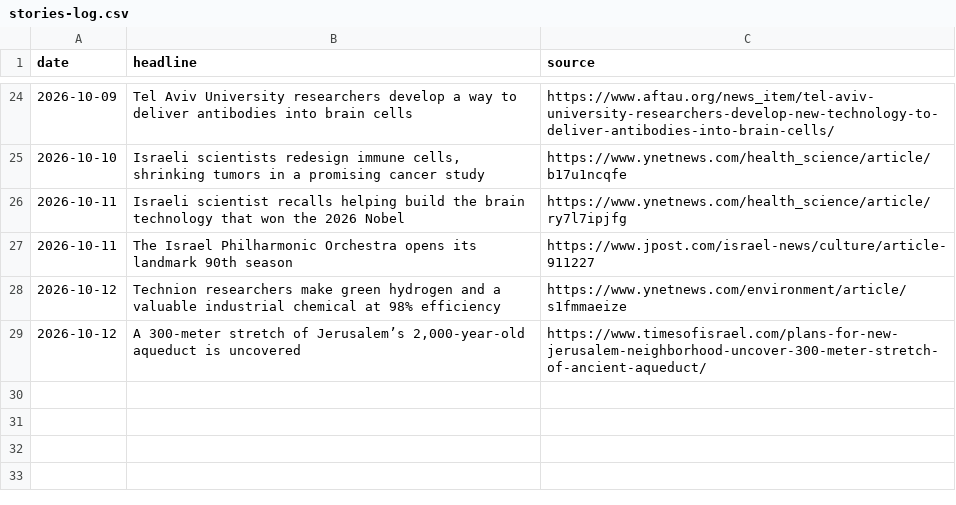
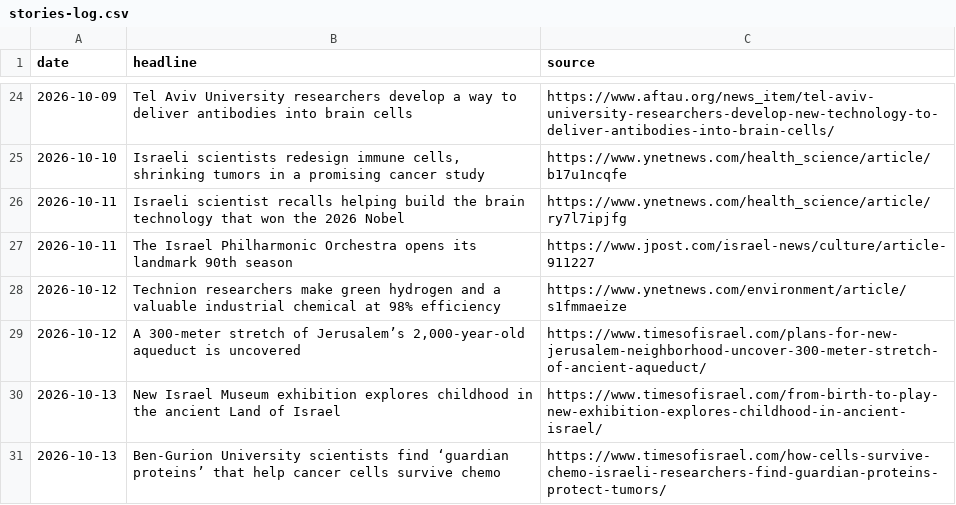
Before and after one commit to AviMaderer/israel-worth-sharing, a CSV file: data/stories-log.csv, drawn as a sheet; only a part is shown, gaps mark what is left out; the diff names each change by its address in the sheet, - before the commit and + after, or states it on an @@ line.

```diff
--- a/data/stories-log.csv
+++ b/data/stories-log.csv
+row 30: 2026-10-13 | New Israel Museum exhibition explores childhood in the ancient Land of Israel | https://www.timesofisrael.com/from-birth-to-play-new-exhibition-explores-childhood-in-ancient-israel/
+row 31: 2026-10-13 | Ben-Gurion University scientists find ‘guardian proteins’ that help cancer cells survive chemo | https://www.timesofisrael.com/how-cells-survive-chemo-israeli-researchers-find-guardian-proteins-protect-tumors/
```
Also changed, not shown: 5 other files.
